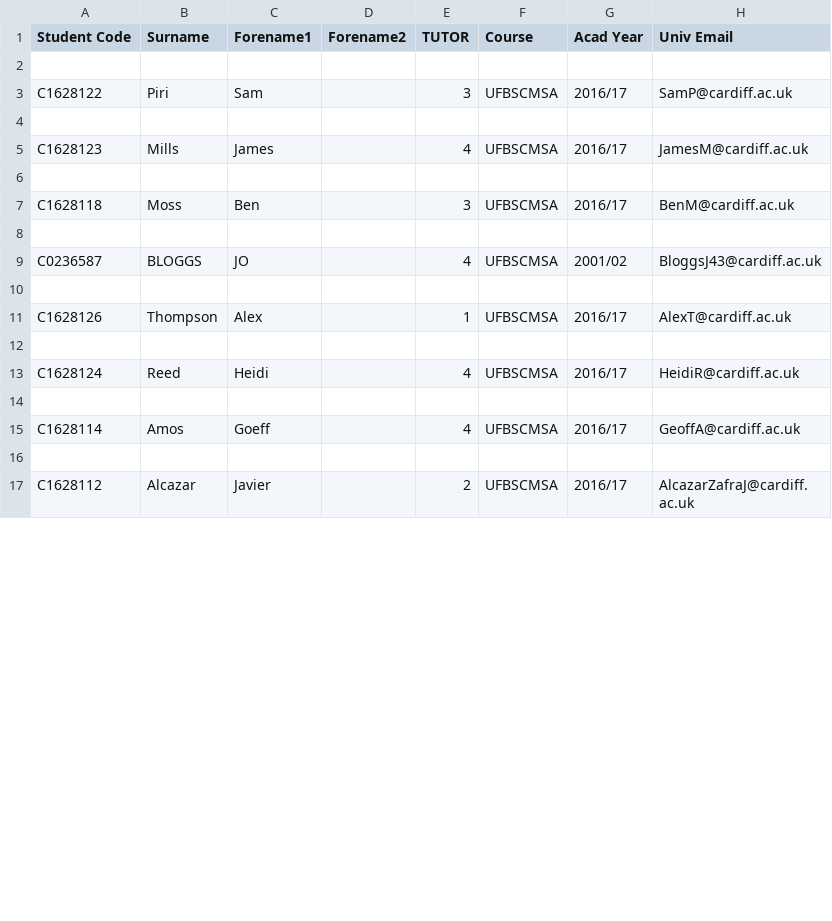
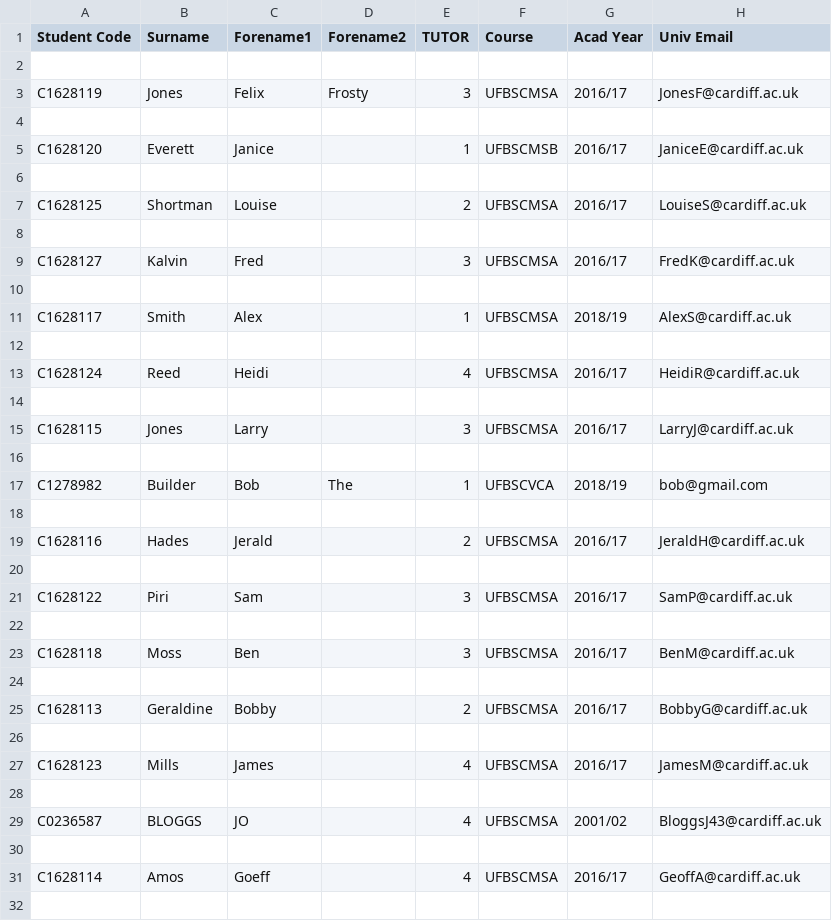
Before and after one commit to JaviAZ/DQS, a CSV file: Tutees.csv, drawn as a sheet; only a part is shown; the shorter side is filled out with more unchanged rows; the diff covers the shown part only.

```diff
--- a/Tutees.csv
+++ b/Tutees.csv
@@ -2,3 +2,25 @@ Student Code;Surname;Forename1;Forename2;TUTOR;Course;Acad Year;Univ Email
 
+C1628119;Jones;Felix;Frosty;3;UFBSCMSA;2016/17;JonesF@cardiff.ac.uk
+
+C1628120;Everett;Janice;;1;UFBSCMSB;2016/17;JaniceE@cardiff.ac.uk
+
+C1628125;Shortman;Louise;;2;UFBSCMSA;2016/17;LouiseS@cardiff.ac.uk
+
+C1628127;Kalvin;Fred;;3;UFBSCMSA;2016/17;FredK@cardiff.ac.uk
+
+C1628117;Smith;Alex;;1;UFBSCMSA;2018/19;AlexS@cardiff.ac.uk
+
+C1628124;Reed;Heidi;;4;UFBSCMSA;2016/17;HeidiR@cardiff.ac.uk
+
+C1628115;Jones;Larry;;3;UFBSCMSA;2016/17;LarryJ@cardiff.ac.uk
+
+C1278982;Builder;Bob;The;1;UFBSCVCA;2018/19;bob@gmail.com
+
+C1628116;Hades;Jerald;;2;UFBSCMSA;2016/17;JeraldH@cardiff.ac.uk
+
 C1628122;Piri;Sam;;3;UFBSCMSA;2016/17;SamP@cardiff.ac.uk
+
+C1628118;Moss;Ben;;3;UFBSCMSA;2016/17;BenM@cardiff.ac.uk
+
+C1628113;Geraldine;Bobby;;2;UFBSCMSA;2016/17;BobbyG@cardiff.ac.uk
 
@@ -6,9 +28,3 @@ C1628123;Mills;James;;4;UFBSCMSA;2016/17;JamesM@cardiff.ac.uk
 
-C1628118;Moss;Ben;;3;UFBSCMSA;2016/17;BenM@cardiff.ac.uk
-
 C0236587;BLOGGS;JO;;4;UFBSCMSA;2001/02;BloggsJ43@cardiff.ac.uk
-
-C1628126;Thompson;Alex;;1;UFBSCMSA;2016/17;AlexT@cardiff.ac.uk
-
-C1628124;Reed;Heidi;;4;UFBSCMSA;2016/17;HeidiR@cardiff.ac.uk
 
```
Also changed, not shown: 2 added rows and 12 removed rows elsewhere in this file, 1 other file.
